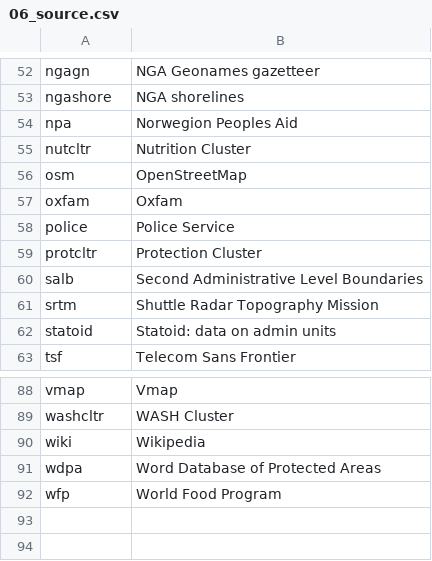
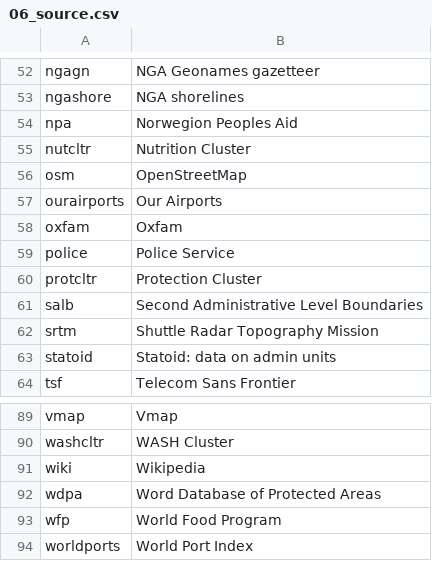
Before and after one commit to mapaction/default-crash-move-folder, a CSV file: 20YYiso3nn/GIS/2_Active_Data/200_data_name_lookup/06_source.csv, drawn as a sheet; only a part is shown, gaps mark what is left out; the diff names each change by its address in the sheet, - before the commit and + after, or states it on an @@ line.

Commit message:
Improvements to Labelling and Layer Files TOCs
Layer files changed:
- so all are 'Carto Line Symbol'
- so all with no line work has 'no colour'
- so all 'Line Joins' are 'round' and 'Line caps' are 'butt'
- TOC entry matches the layer file name, replacing _ with -

Data sources added
- 'ourairports' for Our Airports
- 'worldports' for World Ports Index

Version copies:
- ArcMap 9.3
- ArcMap 10.0
- ArcMap 10.1
- Pro 2.5

```diff
--- a/20YYiso3nn/GIS/2_Active_Data/200_data_name_lookup/06_source.csv
+++ b/20YYiso3nn/GIS/2_Active_Data/200_data_name_lookup/06_source.csv
+row 57: ourairports | Our Airports
+row 94: worldports | World Port Index
```
Also changed, not shown: 53 other files.
